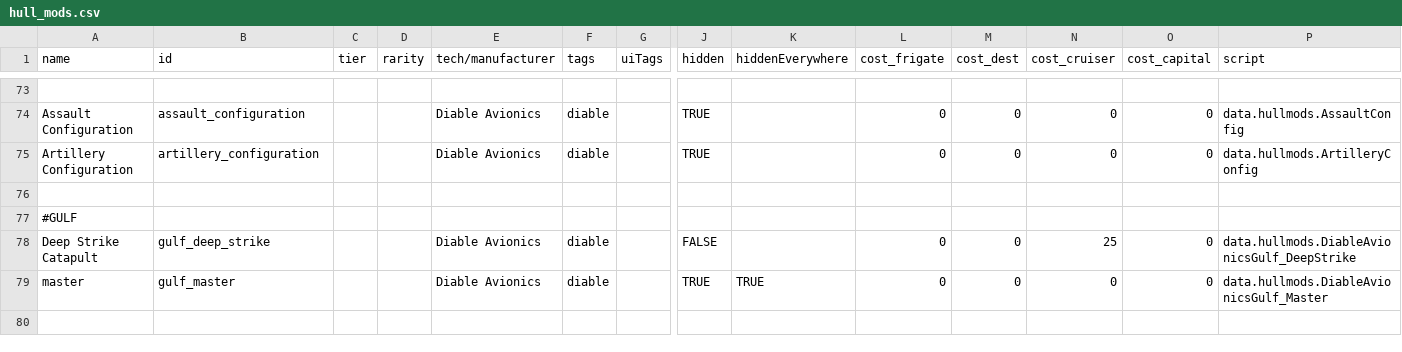
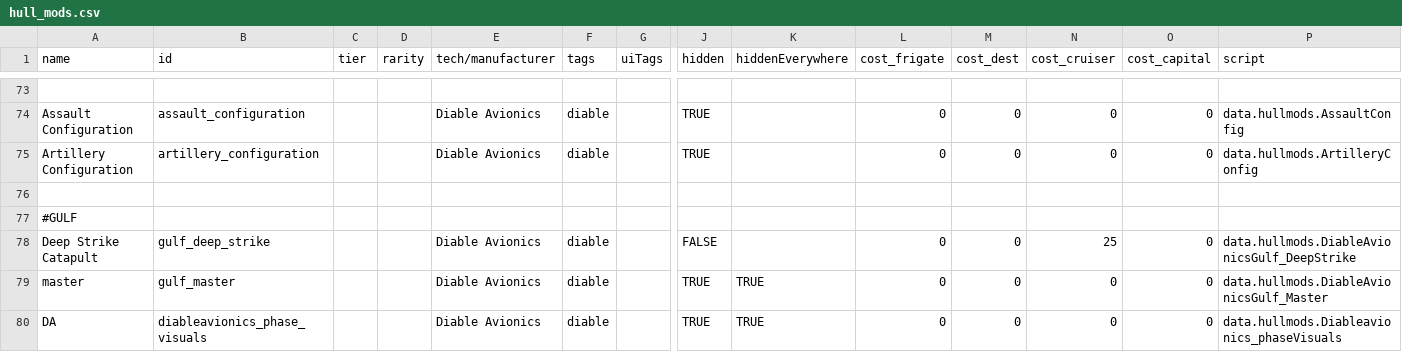
Before and after one commit to TIDAL88/diable_avionics_original_flavor, a CSV file: data/hullmods/hull_mods.csv, drawn as a sheet; only a part is shown, gaps mark what is left out; rows hold the shown columns only; the diff names each change by its address in the sheet, - before the commit and + after, or states it on an @@ line.

Commit message:
added DA hull style to all DA ships. new shields (unfinished) new venting, new sprites (finished) new gust vfx (probably finished)

```diff
--- a/data/hullmods/hull_mods.csv
+++ b/data/hullmods/hull_mods.csv
+row 80: DA | diableavionics_phase_visuals |  |  | Diable Avionics | diable |  | TRUE | TRUE | 0 | 0 | 0 | 0 | data.hullmods.Diableavionics_phaseVisuals
```
Also changed, not shown: 49 other files.
